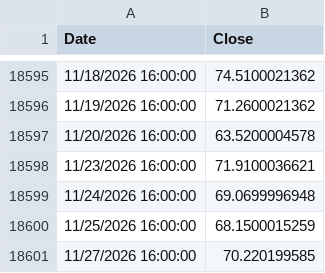
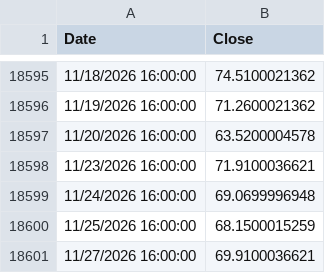
Before and after one commit to OmerFarukCoban/tqqq.networthcast.com, a TSV file: data/synthetic-qld.tsv, drawn as a sheet; only a part is shown, gaps mark what is left out.

```diff
--- a/data/synthetic-qld.tsv
+++ b/data/synthetic-qld.tsv
@@ -18600,2 +18600,2 @@ Date	Close
 11/25/2026 16:00:00	68.1500015259
-11/27/2026 16:00:00	70.220199585
+11/27/2026 16:00:00	69.9100036621
```
Also changed, not shown: data/qqq-hl.tsv, data/spy-hl.tsv, 12 other files.
